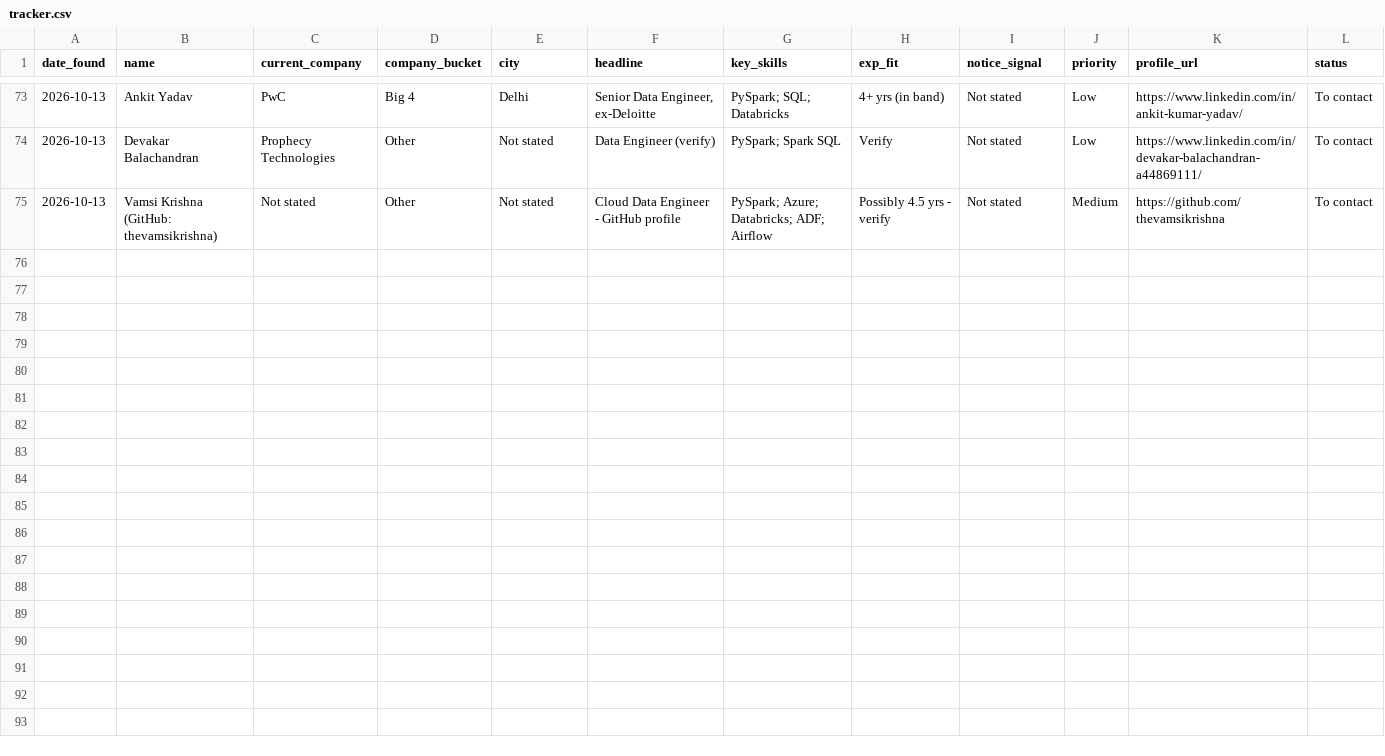
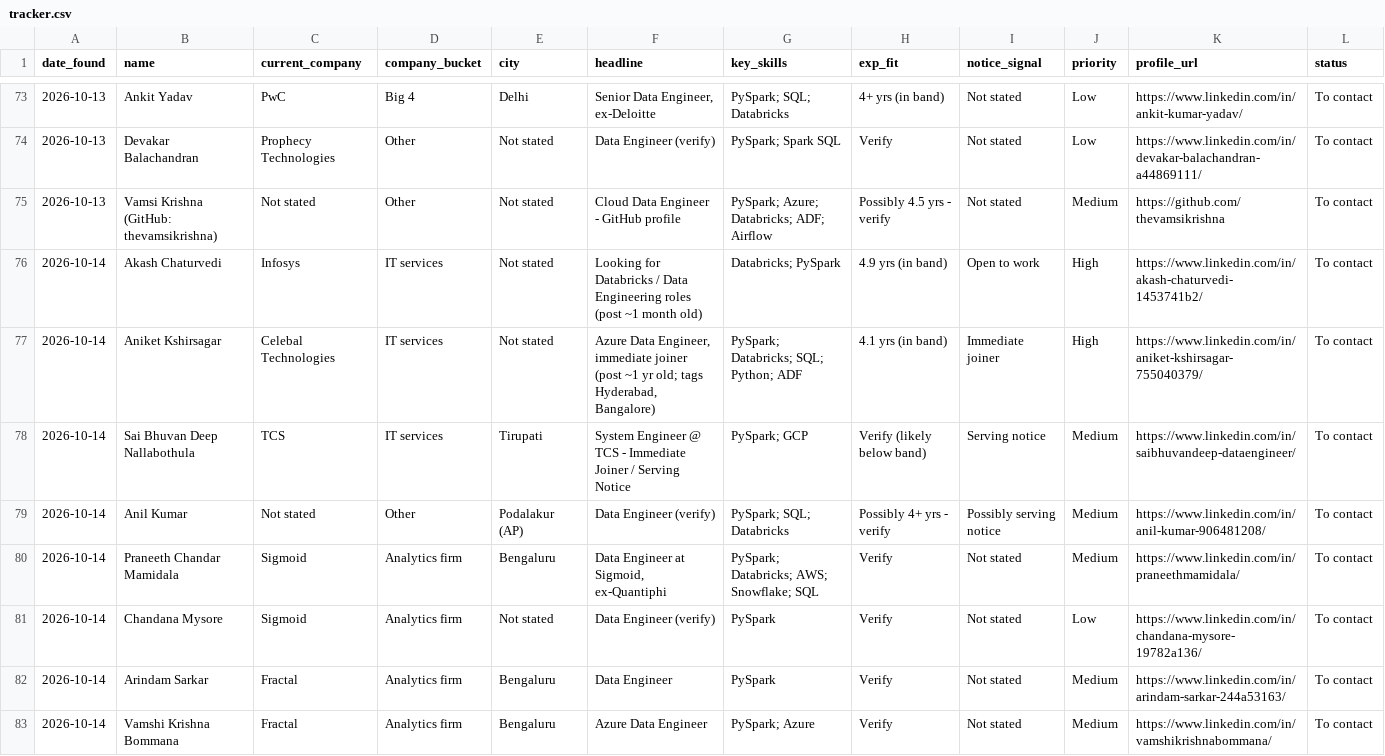
Before and after one commit to Pravinchristo/Pravinchristo, a CSV file: sourcing/data-engineer-pyspark/tracker.csv, drawn as a sheet; only a part is shown, gaps mark what is left out; the diff covers the shown part only; the diff names each change by its address in the sheet, - before the commit and + after, or states it on an @@ line.

```diff
--- a/sourcing/data-engineer-pyspark/tracker.csv
+++ b/sourcing/data-engineer-pyspark/tracker.csv
+row 76: 2026-10-14 | Akash Chaturvedi | Infosys | IT services | Not stated | Looking for Databricks / Data Engineering roles (post ~1 month old) | Databricks; PySpark | 4.9 yrs (in band) | Open to work | High | https://www.linkedin.com/in/akash-chaturvedi-1453741b2/ | To contact
+row 77: 2026-10-14 | Aniket Kshirsagar | Celebal Technologies | IT services | Not stated | Azure Data Engineer, immediate joiner (post ~1 yr old; tags Hyderabad, Bangalore) | PySpark; Databricks; SQL; Python; ADF | 4.1 yrs (in band) | Immediate joiner | High | https://www.linkedin.com/in/aniket-kshirsagar-755040379/ | To contact
+row 78: 2026-10-14 | Sai Bhuvan Deep Nallabothula | TCS | IT services | Tirupati | System Engineer @ TCS - Immediate Joiner / Serving Notice | PySpark; GCP | Verify (likely below band) | Serving notice | Medium | https://www.linkedin.com/in/saibhuvandeep-dataengineer/ | To contact
+row 79: 2026-10-14 | Anil Kumar | Not stated | Other | Podalakur (AP) | Data Engineer (verify) | PySpark; SQL; Databricks | Possibly 4+ yrs - verify | Possibly serving notice | Medium | https://www.linkedin.com/in/anil-kumar-906481208/ | To contact
+row 80: 2026-10-14 | Praneeth Chandar Mamidala | Sigmoid | Analytics firm | Bengaluru | Data Engineer at Sigmoid, ex-Quantiphi | PySpark; Databricks; AWS; Snowflake; SQL | Verify | Not stated | Medium | https://www.linkedin.com/in/praneethmamidala/ | To contact
+row 81: 2026-10-14 | Chandana Mysore | Sigmoid | Analytics firm | Not stated | Data Engineer (verify) | PySpark | Verify | Not stated | Low | https://www.linkedin.com/in/chandana-mysore-19782a136/ | To contact
+row 82: 2026-10-14 | Arindam Sarkar | Fractal | Analytics firm | Bengaluru | Data Engineer | PySpark | Verify | Not stated | Medium | https://www.linkedin.com/in/arindam-sarkar-244a53163/ | To contact
+row 83: 2026-10-14 | Vamshi Krishna Bommana | Fractal | Analytics firm | Bengaluru | Azure Data Engineer | PySpark; Azure | Verify | Not stated | Medium | https://www.linkedin.com/in/vamshikrishnabommana/ | To contact
```
Also changed, not shown: 8 added rows elsewhere in this file.
